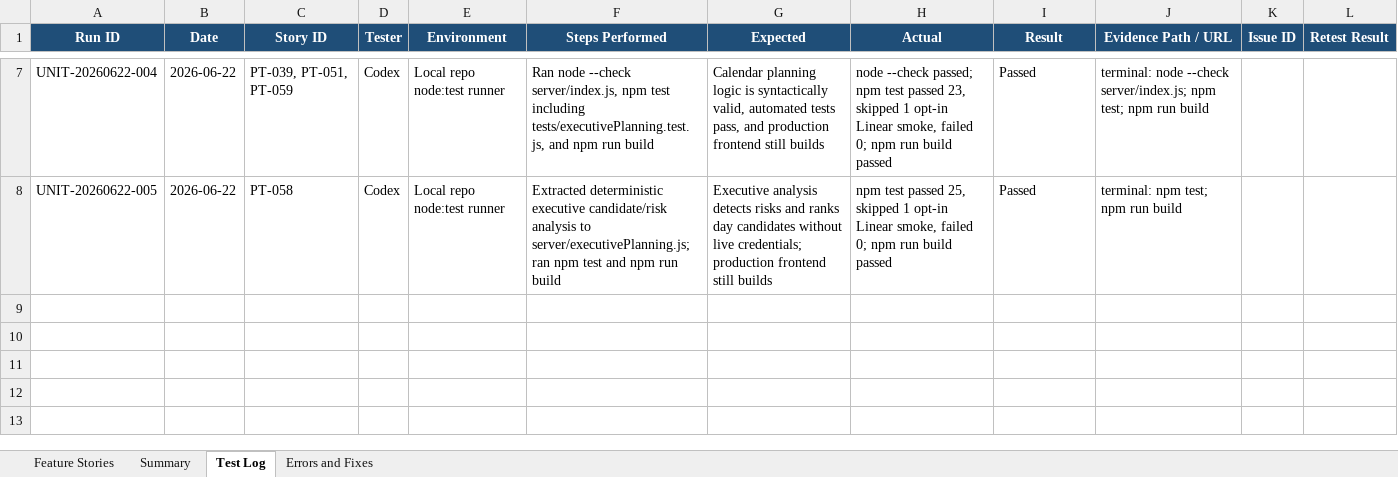
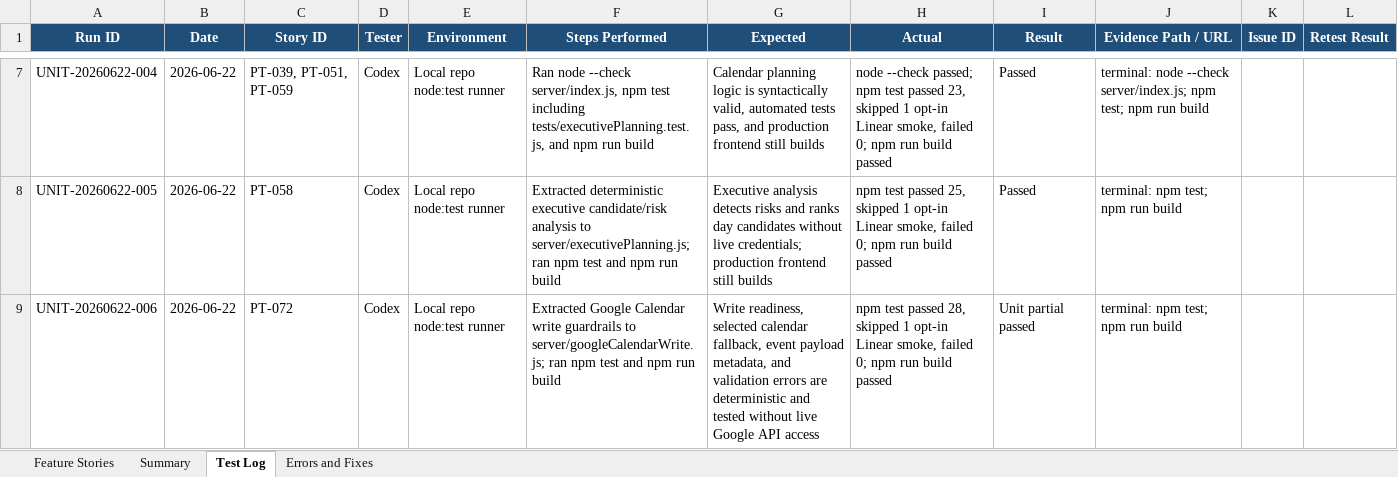
Before and after one commit to Transformation-Agency/pillar-time, an Excel workbook: docs/pillar-time-feature-user-story-tracker.xlsx, sheet Test Log, drawn as a sheet; only a part is shown, gaps mark what is left out; values as stored, in another font and other column widths than the file's, no borders; the diff names each change by its address in the sheet, - before the commit and + after, or states it on an @@ line.

Commit message:
Add Google Calendar write guardrail tests

```diff
--- a/docs/pillar-time-feature-user-story-tracker.xlsx (sheet Test Log)
+++ b/docs/pillar-time-feature-user-story-tracker.xlsx (sheet Test Log)
+row 9: UNIT-20260622-006 | 2026-06-22 | PT-072 | Codex | Local repo node:test runner | Extracted Google Calendar write guardrails to server/googleCalendarWrite.js; ran npm test and npm run build | Write readiness, selected calendar fallback, event payload metadata, and validation errors are deterministic and tested without live Google API access | npm test passed 28, skipped 1 opt-in Linear smoke, failed 0; npm run build passed | Unit partial passed | terminal: npm test; npm run build
```
Also changed, not shown: sheet Feature Stories, sheet Summary, 3 other files.
